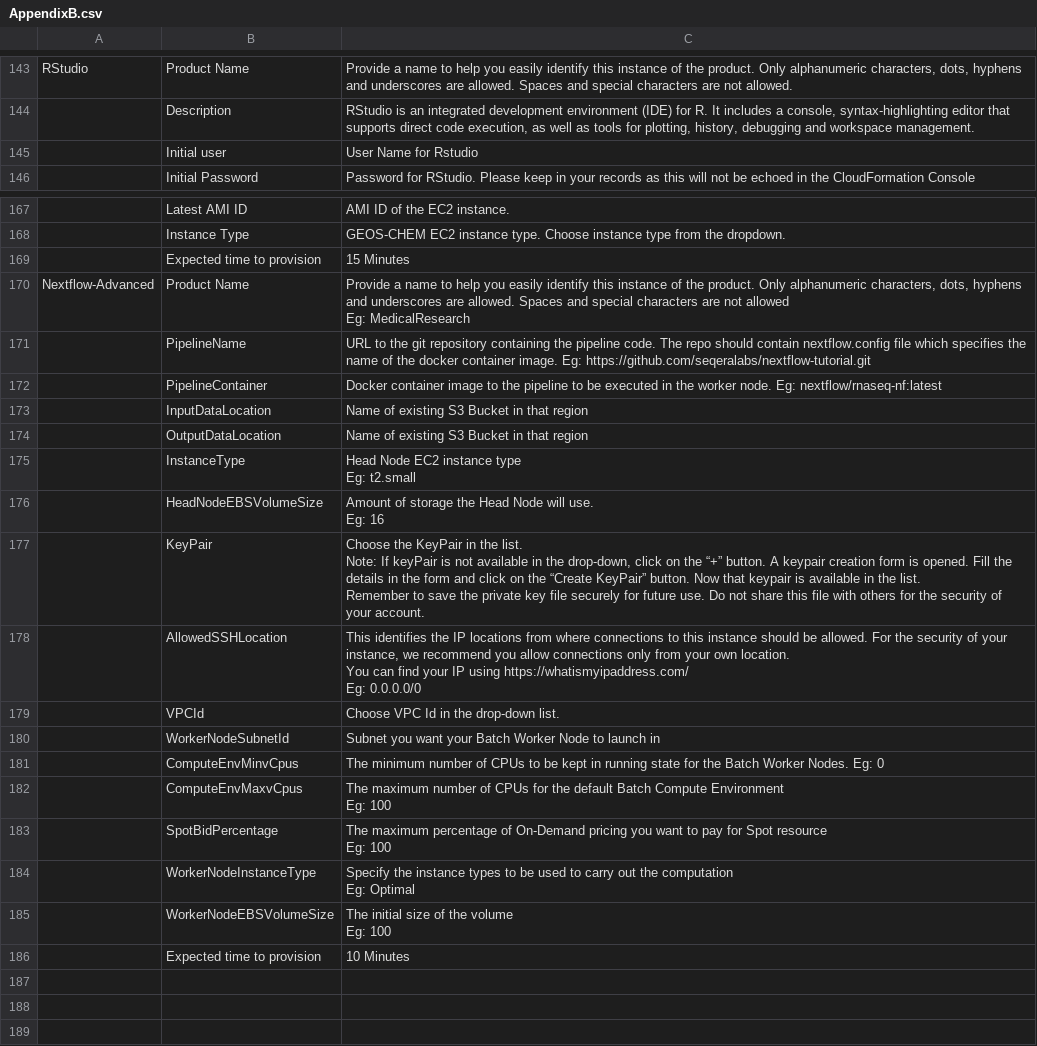
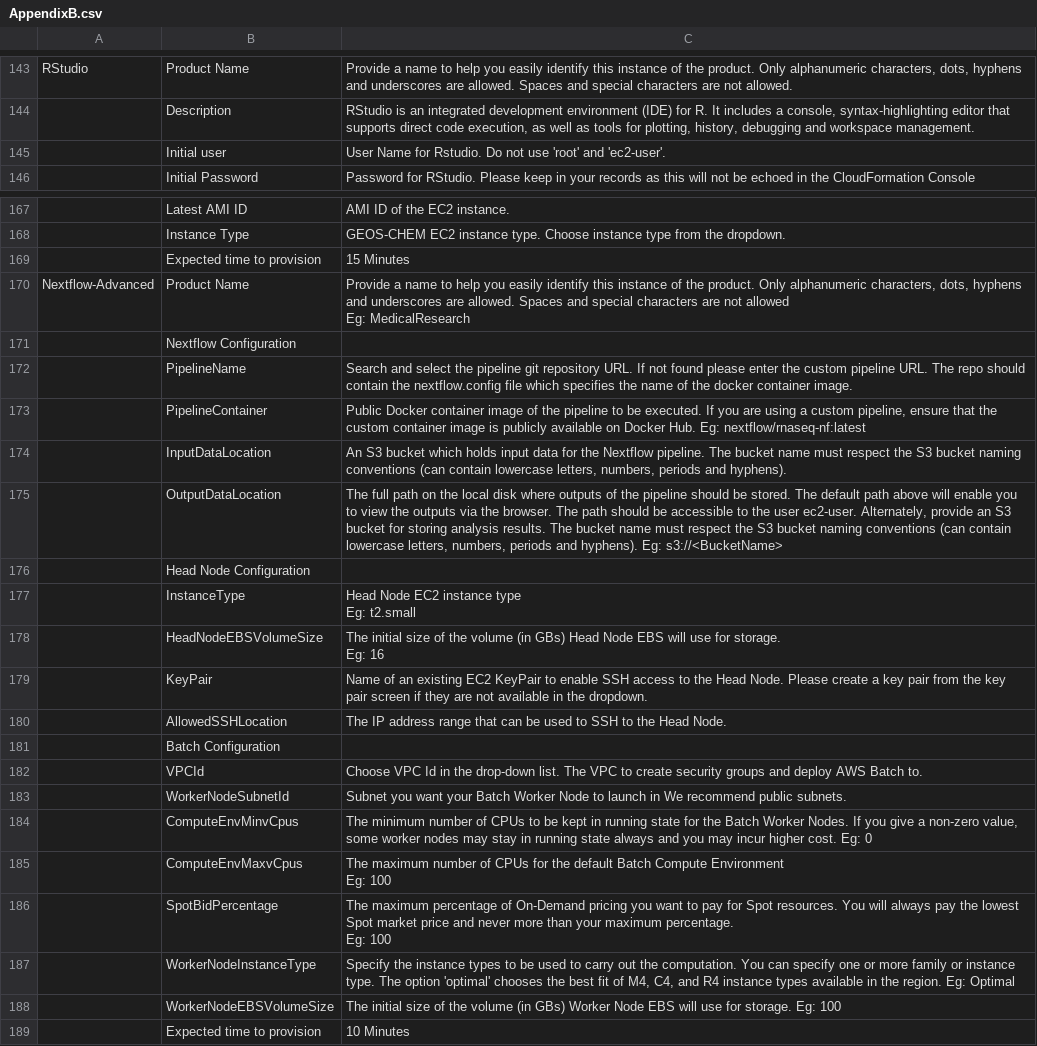
Before and after one commit to RLOpenCatalyst/rg-doc, a CSV file: source/AppendixB.csv, drawn as a sheet; only a part is shown, gaps mark what is left out; addresses are those after the commit; ↵ is a line break in a cell; the diff names each change by its address in the sheet, - before the commit and + after, or states it on an @@ line.

```diff
--- a/source/AppendixB.csv
+++ b/source/AppendixB.csv
-C145: User Name for Rstudio
+C145: User Name for Rstudio. Do not use 'root' and 'ec2-user'.
+row 171:  | Nextflow Configuration
-C172: URL to the git repository containing the pipeline code. The repo should contain nextflow.config file which specifies the name of the docker container image. Eg: https://github.com/seqeralabs/nextflow-tutorial.git
+C172: Search and select the pipeline git repository URL. If not found please enter the custom pipeline URL. The repo should contain the nextflow.config file which specifies the name of the docker container image.
-C173: Docker container image to the pipeline to be executed in the worker node. Eg: nextflow/rnaseq-nf:latest
+C173: Public Docker container image of the pipeline to be executed. If you are using a custom pipeline, ensure that the custom container image is publicly available on Docker Hub. Eg: nextflow/rnaseq-nf:latest
-C174: Name of existing S3 Bucket in that region
+C174: An S3 bucket which holds input data for the Nextflow pipeline. The bucket name must respect the S3 bucket naming conventions (can contain lowercase letters, numbers, periods and hyphens).
-C175: Name of existing S3 Bucket in that region
+C175: The full path on the local disk where outputs of the pipeline should be stored. The default path above will enable you to view the outputs via the browser. The path should be accessible to the user ec2-user. Alternately, provide an S3 bucket for storing analysis results. The bucket name must respect the S3 bucket naming conventions (can contain lowercase letters, numbers, periods and hyphens). Eg: s3://<BucketName>
+row 176:  | Head Node Configuration
-C178: Amount of storage the Head Node will use. ↵ Eg: 16
+C178: The initial size of the volume (in GBs) Head Node EBS will use for storage. ↵ Eg: 16
-C179: Choose the KeyPair in the list. ↵ Note: If keyPair is not available in the drop-down, click on the “+” button. A keypair creation form is opened. Fill the details in the form and click on the “Create KeyPair” button. Now that keypair is available in the list. ↵ Remember to save the private key file securely for future use. Do not share this file with others for the security of your account.
+C179: Name of an existing EC2 KeyPair to enable SSH access to the Head Node. Please create a key pair from the key pair screen if they are not available in the dropdown.
-C180: This identifies the IP locations from where connections to this instance should be allowed. For the security of your instance, we recommend you allow connections only from your own location. ↵ You can find your IP using https://whatismyipaddress.com/ ↵ Eg: 0.0.0.0/0
+C180: The IP address range that can be used to SSH to the Head Node.
+row 181:  | Batch Configuration
-C182: …drop-down list.
+C182: …drop-down list. The VPC to create security groups and deploy AWS Batch to.
-C183: …launch in
+C183: …launch in We recommend public subnets.
-C184: …Worker Nodes. Eg: 0
+C184: …Worker Nodes. If you give a non-zero value, some worker nodes may stay in running state always and you may incur higher cost. Eg: 0
-C186: …for Spot resource ↵ Eg: 100
+C186: …for Spot resources. You will always pay the lowest Spot market price and never more than your maximum percentage. ↵ Eg: 100
-C187: …out the computation ↵ Eg: Optimal
+C187: …out the computation. You can specify one or more family or instance type. The option 'optimal' chooses the best fit of M4, C4, and R4 instance types available in the region. Eg: Optimal
-C188: …the volume ↵ Eg: 100
+C188: …the volume (in GBs) Worker Node EBS will use for storage. Eg: 100
```
Also changed, not shown: 8 other files.
